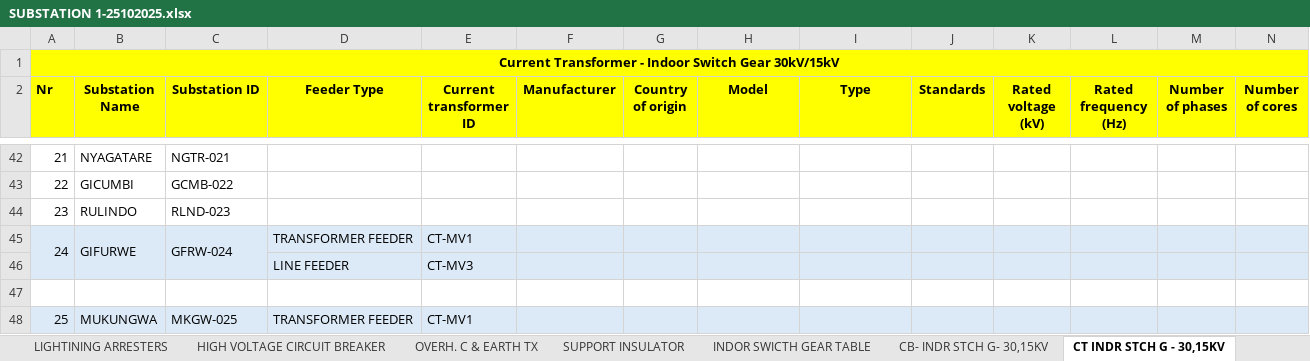
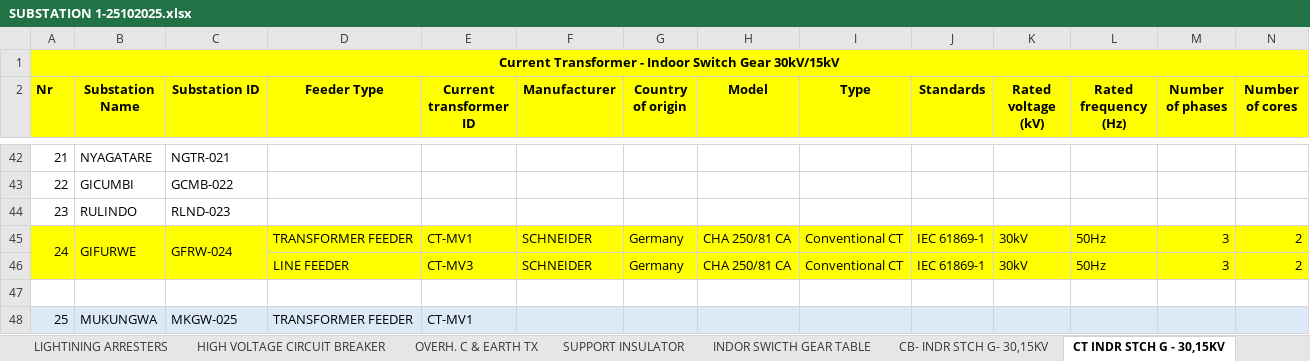
Before and after one commit to iranzi17/GIS-Data-Cleaning, an Excel workbook: reference_data/SUBSTATION 1-25102025.xlsx, sheet CT INDR STCH G - 30,15KV, drawn as a sheet; only a part is shown, gaps mark what is left out; values as stored, in another font and other column widths than the file's, no borders; removed rows and columns are numbered as before the commit, all else as after; rows hold the shown columns only; the diff names each change by its address in the sheet, - before the commit and + after, or states it on an @@ line.

```diff
--- a/reference_data/SUBSTATION 1-25102025.xlsx (sheet CT INDR STCH G - 30,15KV)
+++ b/reference_data/SUBSTATION 1-25102025.xlsx (sheet CT INDR STCH G - 30,15KV)
-row 45: 24 | GIFURWE | GFRW-024 | TRANSFORMER FEEDER | CT-MV1
-row 46:  |  |  | LINE FEEDER | CT-MV3
+row 45: 24 | GIFURWE | GFRW-024 | TRANSFORMER FEEDER | CT-MV1 | SCHNEIDER | Germany | CHA 250/81 CA | Conventional CT | IEC 61869-1 | 30kV | 50Hz | 3 | 2
+row 46:  |  |  | LINE FEEDER | CT-MV3 | SCHNEIDER | Germany | CHA 250/81 CA | Conventional CT | IEC 61869-1 | 30kV | 50Hz | 3 | 2
```
Also changed, not shown: sheet INDOR SWICTH GEAR TABLE, sheet VT INDR STCH G - 30,15KV, sheet TRANS-SYSTEM PROT2, sheet SUBSTATION, sheet BUSBAR, sheet TRANS- SYSTEM PROT1, 1 more sheet.
